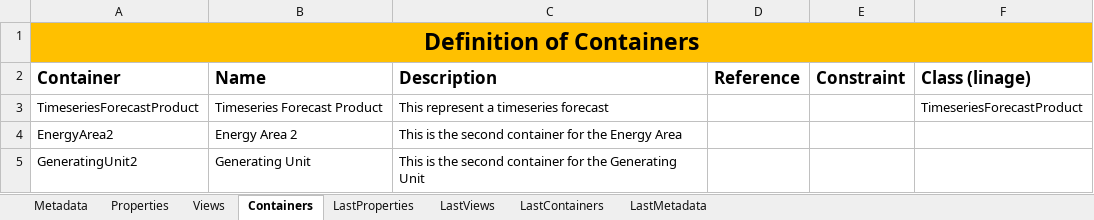
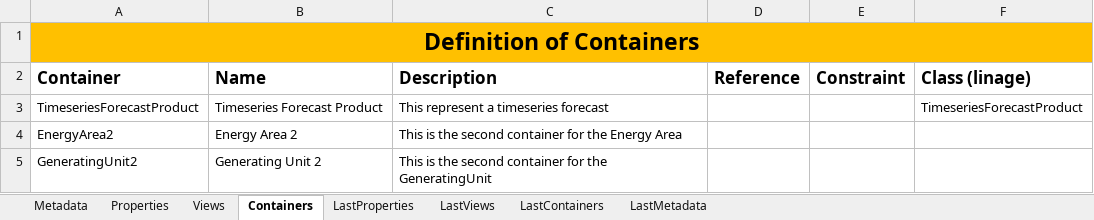
Before and after one commit to cognitedata/neat, an Excel workbook: docs/artifacts/rules/dms-addition-svein-harald.xlsx, sheet Containers, drawn as a sheet; values as stored, in another font and other column widths than the file's, no borders; the diff names each change by its address in the sheet, - before the commit and + after, or states it on an @@ line.

```diff
--- a/docs/artifacts/rules/dms-addition-svein-harald.xlsx (sheet Containers)
+++ b/docs/artifacts/rules/dms-addition-svein-harald.xlsx (sheet Containers)
-B5 (Name): Generating Unit
+B5 (Name): Generating Unit 2
-C5 (Description): …for the Generating Unit
+C5 (Description): …for the GeneratingUnit
```
Also changed, not shown: sheet LastContainers, sheet LastViews.
